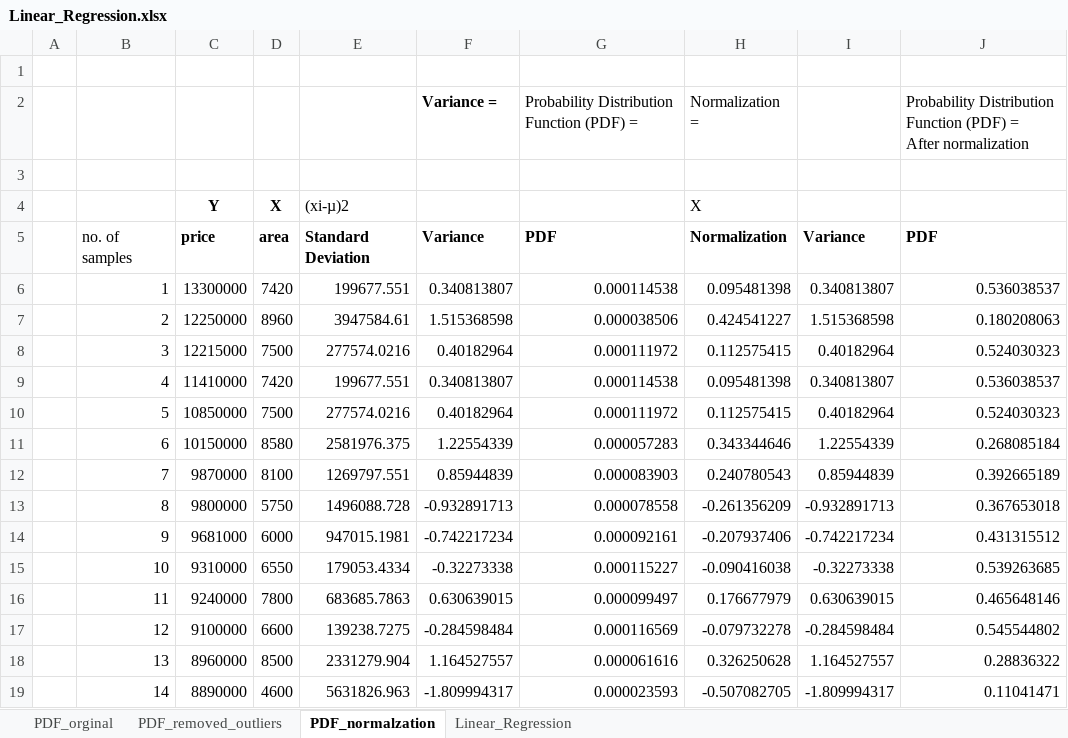
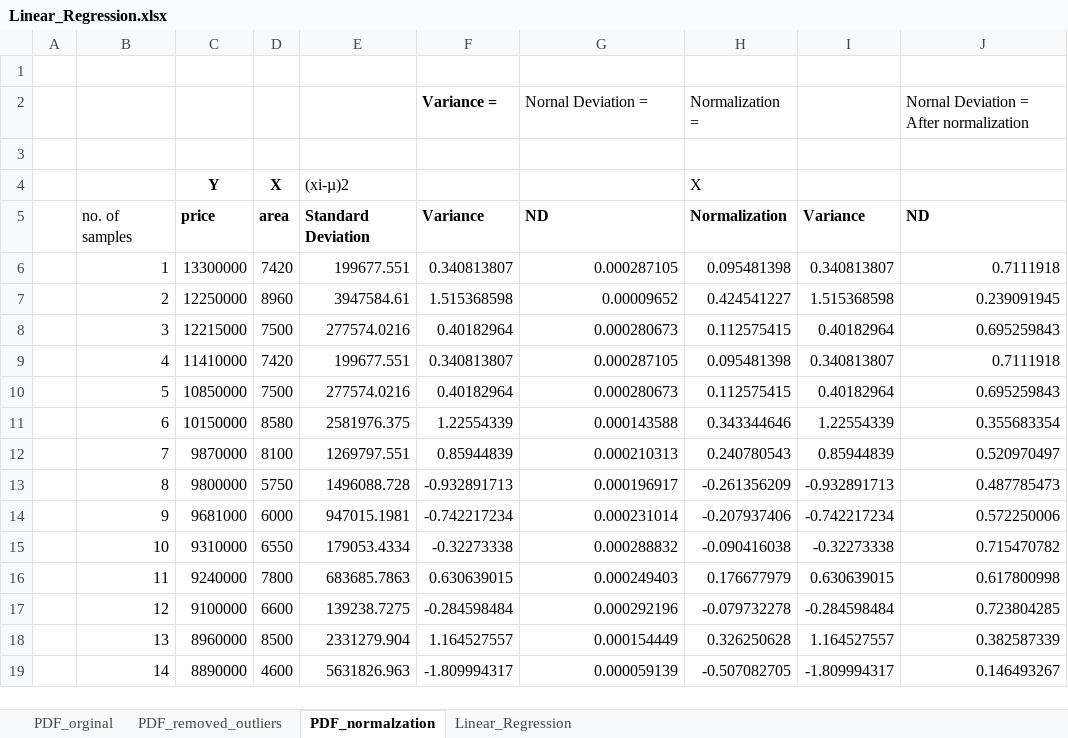
Before and after one commit to srafi/ML_Models, an Excel workbook: models_in_excel/Linear_Regression.xlsx, sheet PDF_normalzation, drawn as a sheet; only a part is shown; values as stored, in another font and other column widths than the file's, no borders; charts and pictures not drawn; ↵ is a line break in a cell; the diff covers the shown part only; the diff names each change by its address in the sheet, - before the commit and + after, or states it on an @@ line.

```diff
--- a/models_in_excel/Linear_Regression.xlsx (sheet PDF_normalzation)
+++ b/models_in_excel/Linear_Regression.xlsx (sheet PDF_normalzation)
-G2: Probability Distribution Function (PDF) =
+G2: Nornal Deviation =
-J2: Probability Distribution Function (PDF) = ↵ After…
+J2: Nornal Deviation = ↵ After…
-G5: PDF
+G5: ND
-J5: PDF
+J5: ND
-G6: 0.000114538
+G6: 0.000287105
-J6: 0.536038537
+J6: 0.7111918
-G7: 0.000038506
+G7: 0.00009652
-J7: 0.180208063
+J7: 0.239091945
-G8: 0.000111972
+G8: 0.000280673
-J8: 0.524030323
+J8: 0.695259843
-G9: 0.000114538
+G9: 0.000287105
-J9: 0.536038537
+J9: 0.7111918
-G10: 0.000111972
+G10: 0.000280673
-J10: 0.524030323
+J10: 0.695259843
-G11: 0.000057283
+G11: 0.000143588
-J11: 0.268085184
+J11: 0.355683354
-G12: 0.000083903
+G12: 0.000210313
-J12: 0.392665189
+J12: 0.520970497
-G13: 0.000078558
+G13: 0.000196917
-J13: 0.367653018
+J13: 0.487785473
-G14: 0.000092161
+G14: 0.000231014
-J14: 0.431315512
+J14: 0.572250006
-G15: 0.000115227
+G15: 0.000288832
-J15: 0.539263685
+J15: 0.715470782
-G16: 0.000099497
+G16: 0.000249403
-J16: 0.465648146
+J16: 0.617800998
-G17: 0.000116569
+G17: 0.000292196
-J17: 0.545544802
+J17: 0.723804285
-G18: 0.000061616
+G18: 0.000154449
-J18: 0.28836322
+J18: 0.382587339
-G19: 0.000023593
+G19: 0.000059139
-J19: 0.11041471
+J19: 0.146493267
```
Also changed, not shown: 40 edited cells elsewhere in this sheet, sheet Linear_Regression, charts or pictures, models_in_excel/Linear_Regression_2_Variables.xlsx, models_in_excel/Linear_Regression_3_Variables.xlsx.
